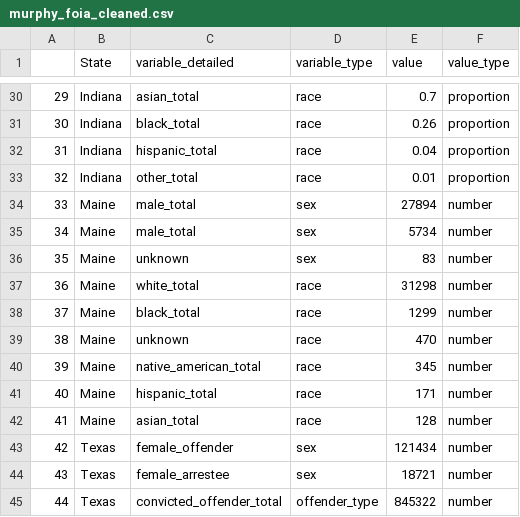
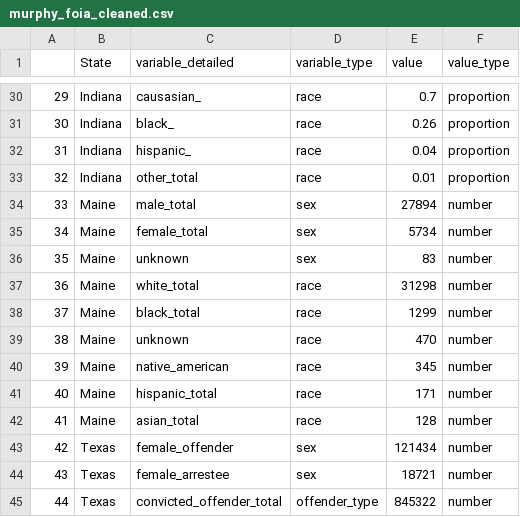
Before and after one commit to lasisilab/PODFRIDGE, a CSV file: data/murphy_foia_cleaned.csv, drawn as a sheet; only a part is shown, gaps mark what is left out; the diff covers the shown part only.

Commit message:
calculate total by sex

```diff
--- a/data/murphy_foia_cleaned.csv
+++ b/data/murphy_foia_cleaned.csv
@@ -30,7 +30,7 @@
-"29","Indiana","asian_total","race",0.7,"proportion"
-"30","Indiana","black_total","race",0.26,"proportion"
-"31","Indiana","hispanic_total","race",0.04,"proportion"
+"29","Indiana","causasian_","race",0.7,"proportion"
+"30","Indiana","black_","race",0.26,"proportion"
+"31","Indiana","hispanic_","race",0.04,"proportion"
 "32","Indiana","other_total","race",0.01,"proportion"
 "33","Maine","male_total","sex",27894,"number"
-"34","Maine","male_total","sex",5734,"number"
+"34","Maine","female_total","sex",5734,"number"
 "35","Maine","unknown","sex",83,"number"
@@ -39,3 +39,3 @@
 "38","Maine","unknown","race",470,"number"
-"39","Maine","native_american_total","race",345,"number"
+"39","Maine","native_american","race",345,"number"
 "40","Maine","hispanic_total","race",171,"number"
```
Also changed, not shown: 28 edited cells elsewhere in this file, 3 other files.
